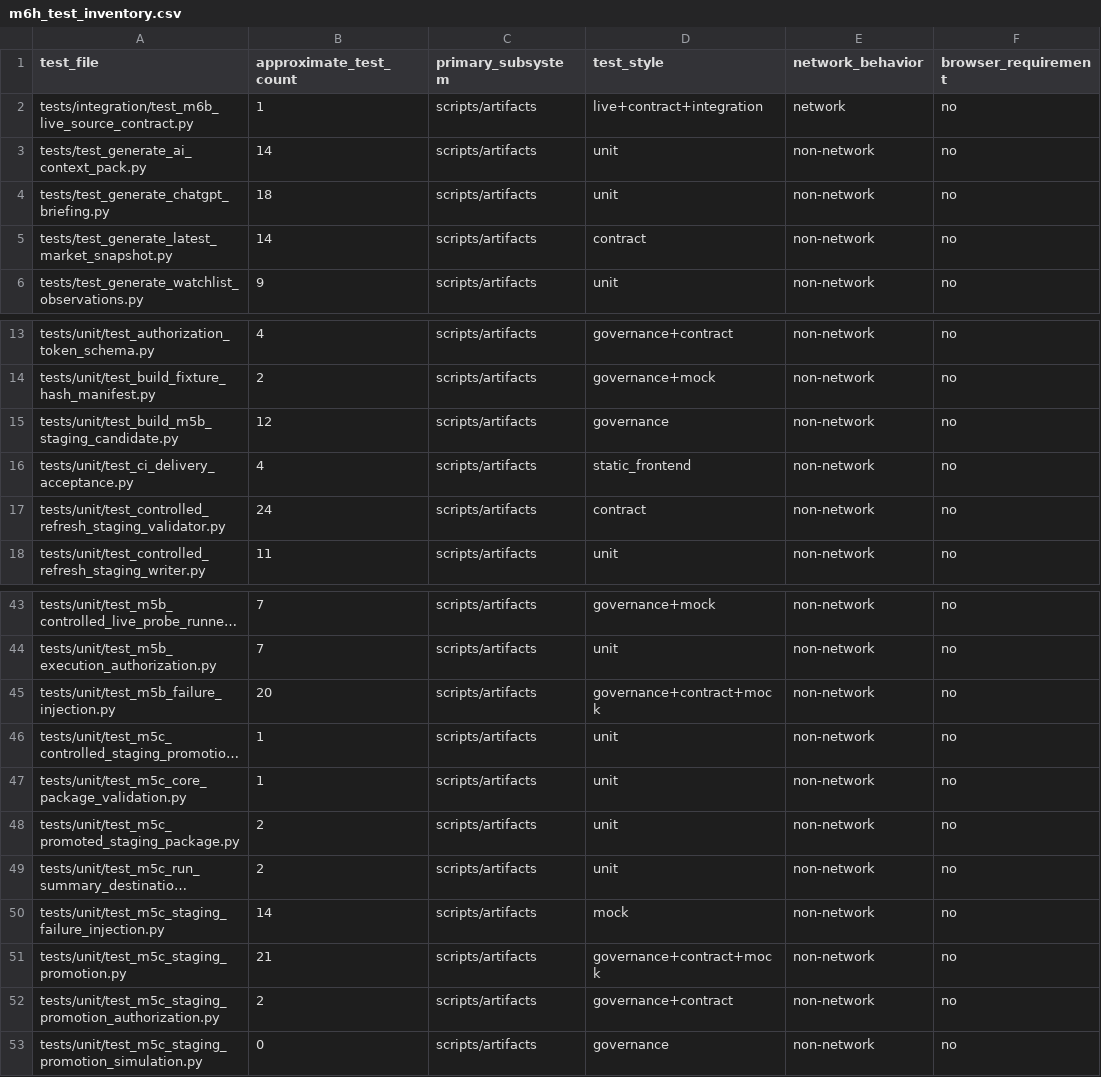
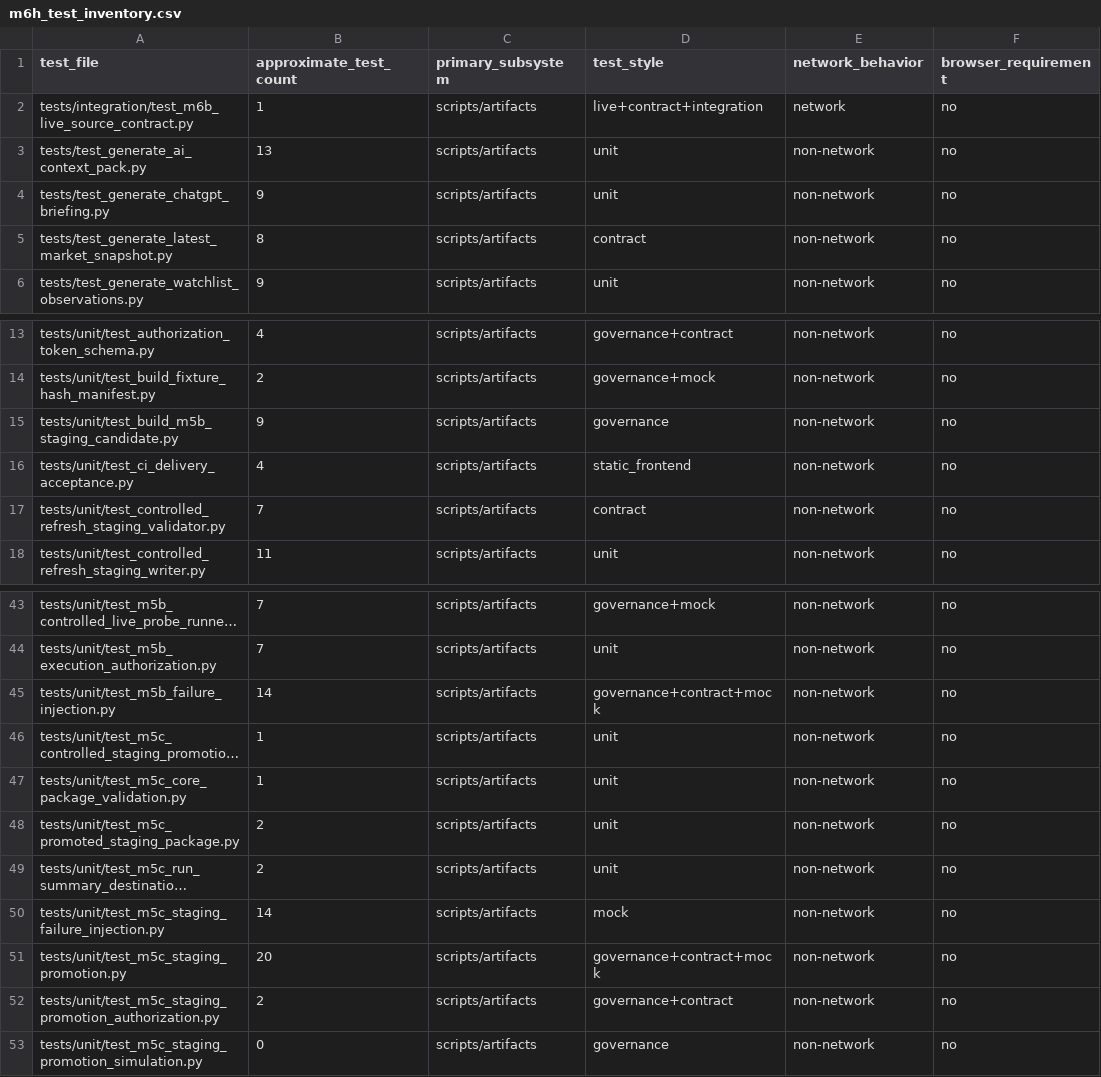
Before and after one commit to SmartyJohnway/tw-market-live-data-intelligence, a CSV file: docs/reviews/m6h_test_inventory.csv, drawn as a sheet; only a part is shown, gaps mark what is left out; long unchanged cells end in …; the diff names each change by its address in the sheet, - before the commit and + after, or states it on an @@ line.

Commit message:
Consolidate duplicated test contracts

```diff
--- a/docs/reviews/m6h_test_inventory.csv
+++ b/docs/reviews/m6h_test_inventory.csv
-B3 (approximate_test_count): 14
+B3 (approximate_test_count): 13
-B4 (approximate_test_count): 18
+B4 (approximate_test_count): 9
-B5 (approximate_test_count): 14
+B5 (approximate_test_count): 8
-B15 (approximate_test_count): 12
+B15 (approximate_test_count): 9
-B17 (approximate_test_count): 24
+B17 (approximate_test_count): 7
-B45 (approximate_test_count): 20
+B45 (approximate_test_count): 14
-B51 (approximate_test_count): 21
+B51 (approximate_test_count): 20
```
Also changed, not shown: 8 other files.
